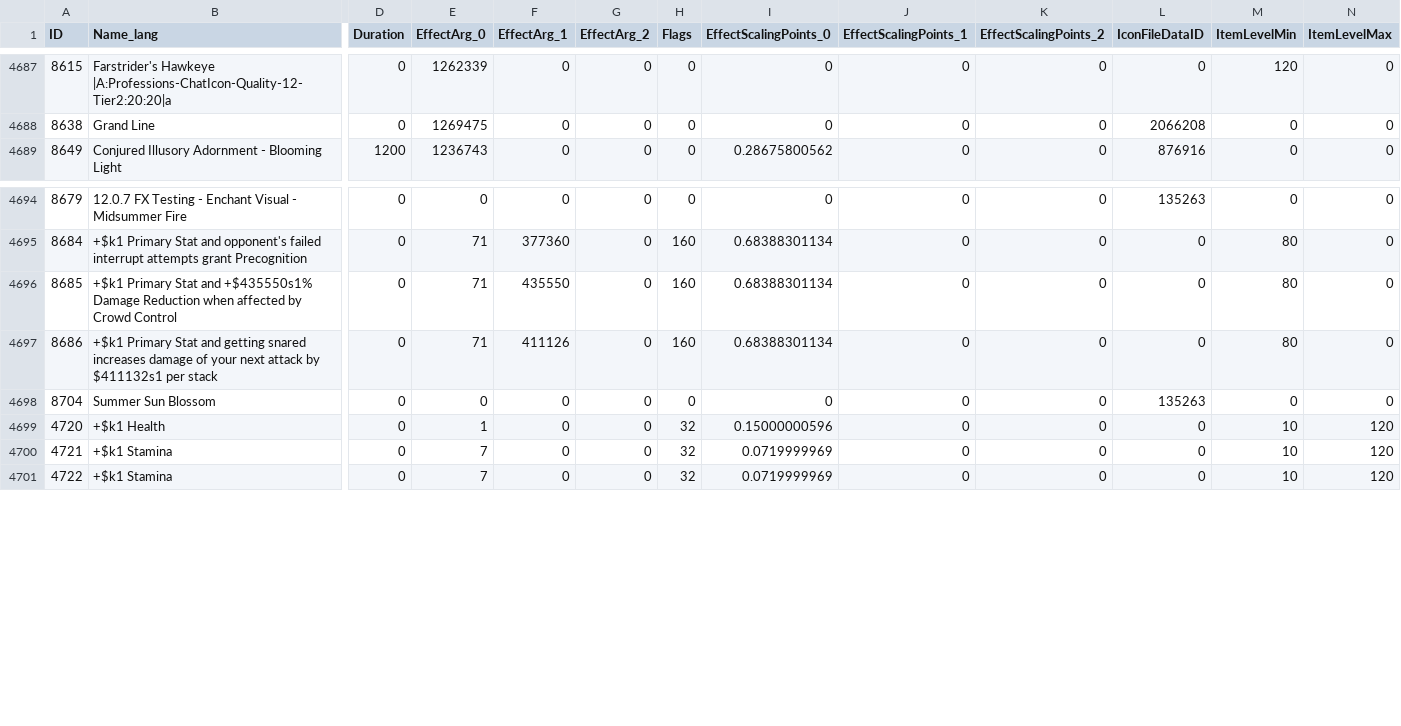
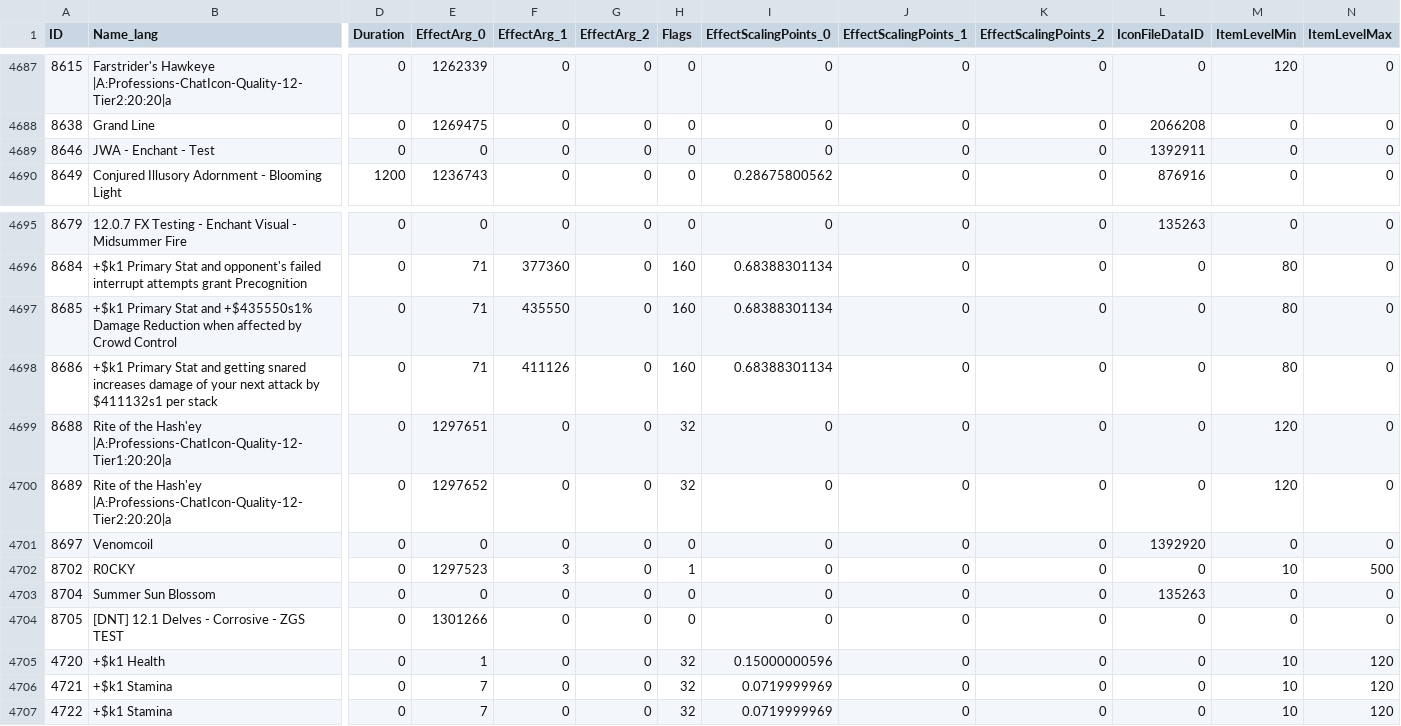
Before and after one commit to sortbek/simhammer-inspector, a CSV file: tools/csv/SpellItemEnchantment.csv, drawn as a sheet; only a part is shown, gaps mark what is left out; rows hold the shown columns only; the diff names each change by its address in the sheet, - before the commit and + after, or states it on an @@ line.

```diff
--- a/tools/csv/SpellItemEnchantment.csv
+++ b/tools/csv/SpellItemEnchantment.csv
+row 4689: 8646 | JWA - Enchant - Test | 0 | 0 | 0 | 0 | 0 | 0 | 0 | 0 | 1392911 | 0 | 0
+row 4699: 8688 | Rite of the Hash'ey |A:Professions-ChatIcon-Quality-12-Tier1:20:20|a | 0 | 1297651 | 0 | 0 | 32 | 0 | 0 | 0 | 0 | 120 | 0
+row 4700: 8689 | Rite of the Hash'ey |A:Professions-ChatIcon-Quality-12-Tier2:20:20|a | 0 | 1297652 | 0 | 0 | 32 | 0 | 0 | 0 | 0 | 120 | 0
+row 4701: 8697 | Venomcoil | 0 | 0 | 0 | 0 | 0 | 0 | 0 | 0 | 1392920 | 0 | 0
+row 4702: 8702 | R0CKY | 0 | 1297523 | 3 | 0 | 1 | 0 | 0 | 0 | 0 | 10 | 500
+row 4704: 8705 | [DNT] 12.1 Delves - Corrosive - ZGS TEST | 0 | 1301266 | 0 | 0 | 0 | 0 | 0 | 0 | 0 | 0 | 0
```
Also changed, not shown: tools/csv/ItemSet.csv, 6 other files.
